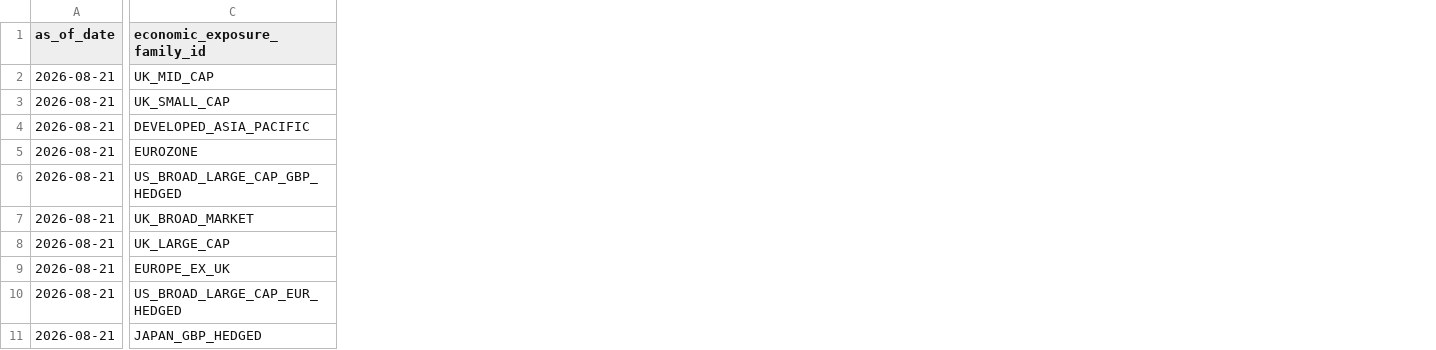
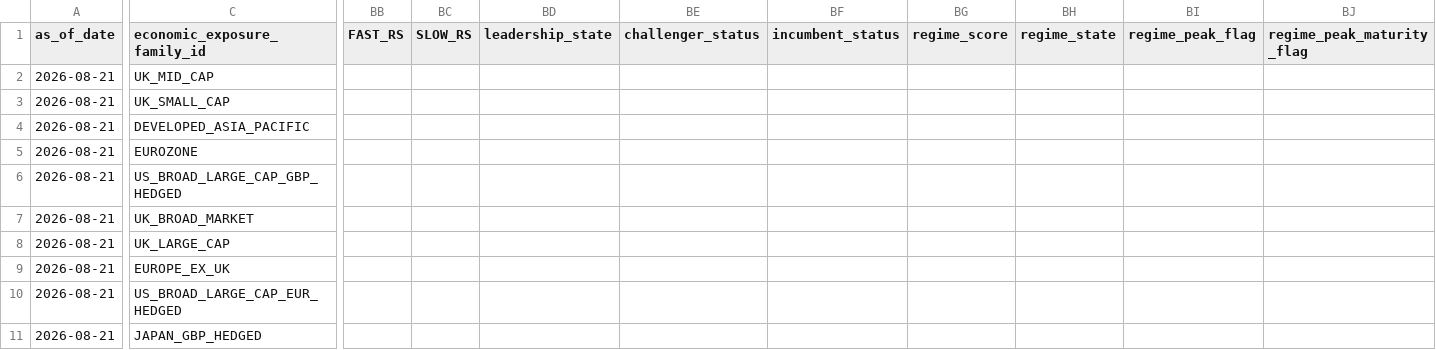
Before and after one commit to Badgerlair/UK-ETF-rotation, a CSV file: research/directed/EDGE-UK-ACTIVE-ETF-SLEEVE-20260822-001/UKACTIVE_CURRENT_GEOGRAPHIC_LEADERSHIP.csv, drawn as a sheet; only a part is shown, gaps mark what is left out; the diff covers the shown part only; the diff names each change by its address in the sheet, - before the commit and + after, or states it on an @@ line.

```diff
--- a/research/directed/EDGE-UK-ACTIVE-ETF-SLEEVE-20260822-001/UKACTIVE_CURRENT_GEOGRAPHIC_LEADERSHIP.csv
+++ b/research/directed/EDGE-UK-ACTIVE-ETF-SLEEVE-20260822-001/UKACTIVE_CURRENT_GEOGRAPHIC_LEADERSHIP.csv
+column BB (FAST_RS), empty
+column BC (SLOW_RS), empty
+column BD (leadership_state), empty
+column BE (challenger_status), empty
+column BF (incumbent_status), empty
+column BG (regime_score), empty
+column BH (regime_state), empty
+column BI (regime_peak_flag), empty
+column BJ (regime_peak_maturity_flag), empty
```
Also changed, not shown: 8 added columns elsewhere in this file, research/directed/EDGE-UK-ACTIVE-ETF-SLEEVE-20260822-001/UKACTIVE_A4B_COUNTERFACTUAL_REDUCTION_LEDGER.csv, research/directed/EDGE-UK-ACTIVE-ETF-SLEEVE-20260822-001/UKACTIVE_A4B_MFE_MAE_CAPTURE.csv, 30 other files.
